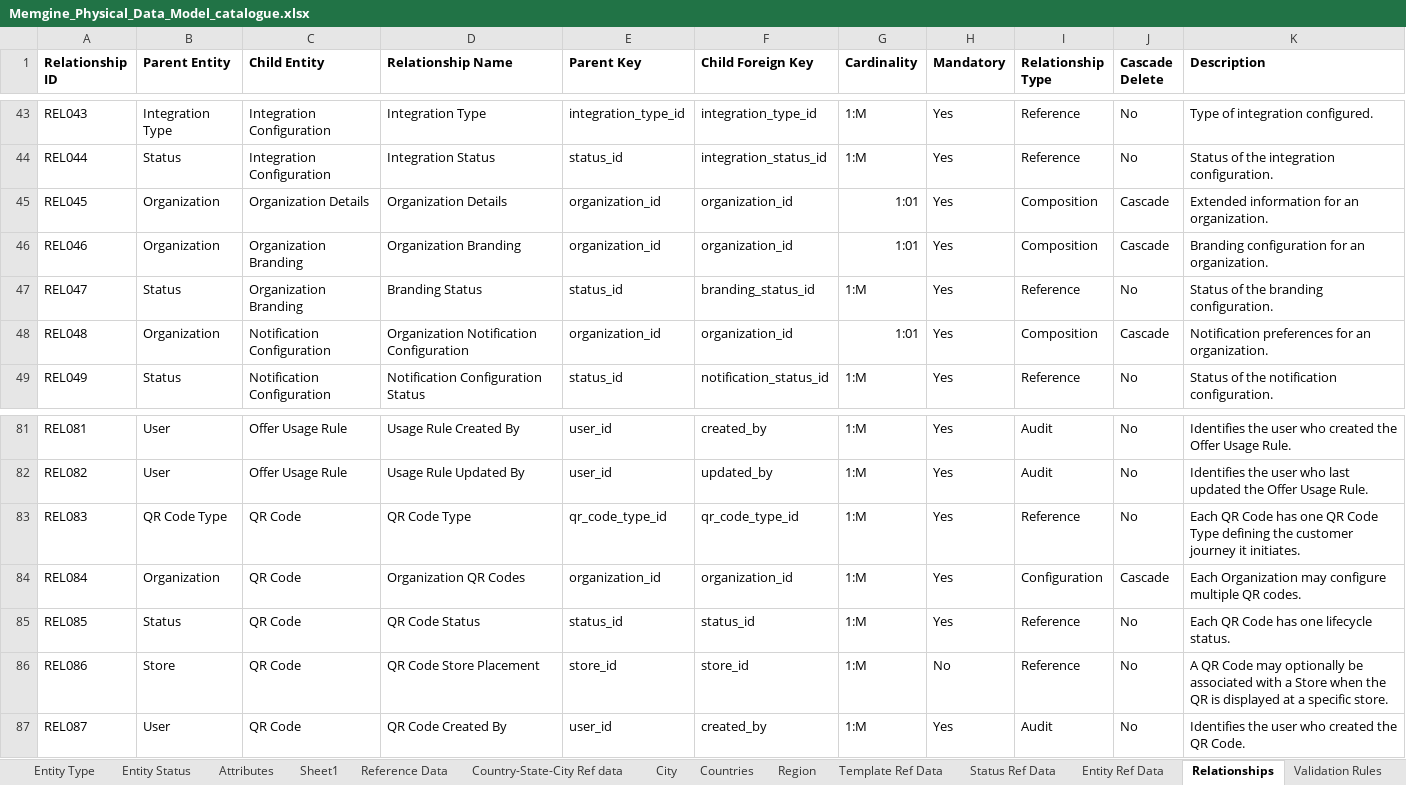
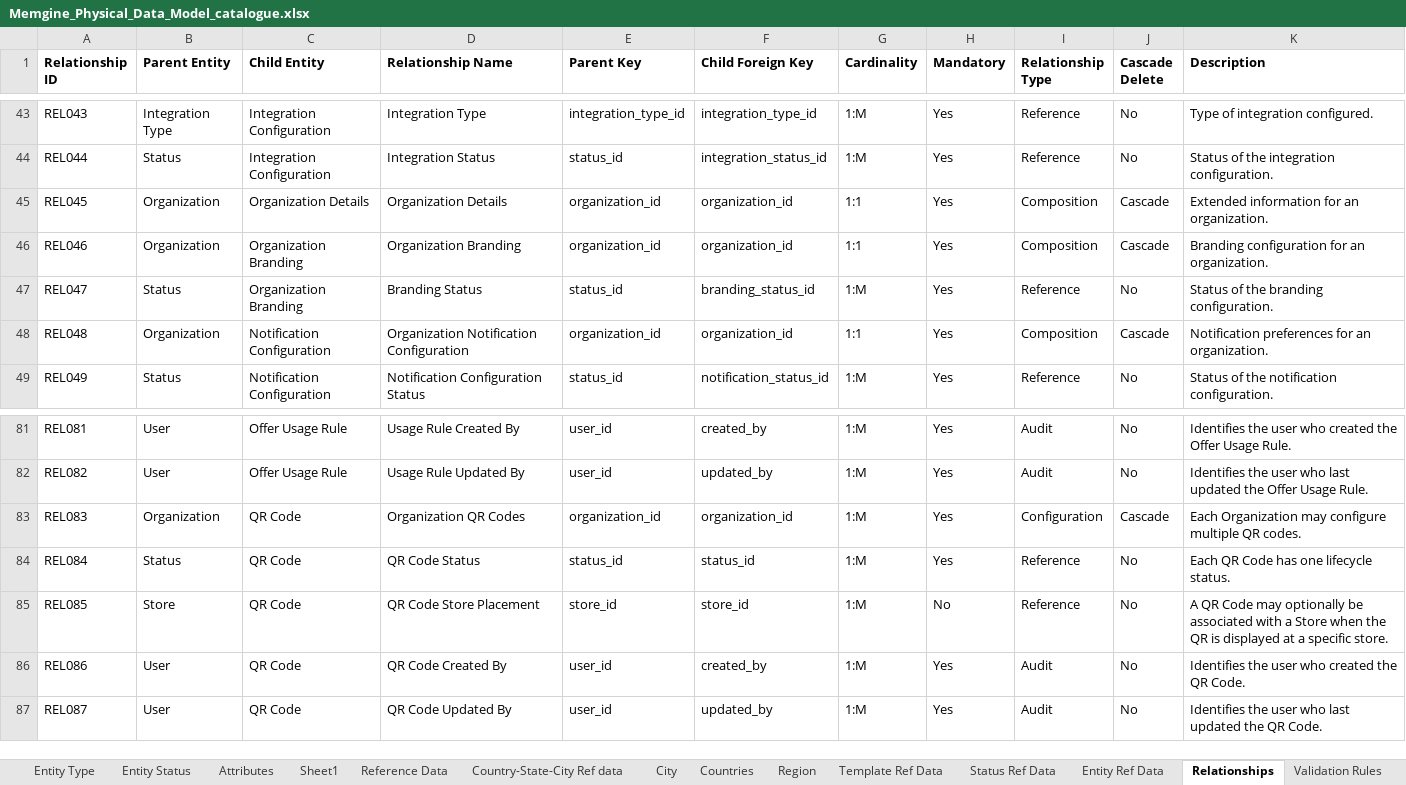
Before and after one commit to mynikatech/memgine, an Excel workbook: docs/domain/Memgine_Physical_Data_Model_catalogue.xlsx, sheet Relationships, drawn as a sheet; only a part is shown, gaps mark what is left out; values as stored, in another font and other column widths than the file's, no borders; the diff covers the shown part only; the diff names each change by its address in the sheet, - before the commit and + after, or states it on an @@ line.

Commit message:
corrected physical data model

```diff
--- a/docs/domain/Memgine_Physical_Data_Model_catalogue.xlsx (sheet Relationships)
+++ b/docs/domain/Memgine_Physical_Data_Model_catalogue.xlsx (sheet Relationships)
-G45:G46 (Cardinality): 1:01
+G45:G46 (Cardinality): 1:1
-G48 (Cardinality): 1:01
+G48 (Cardinality): 1:1
-B83 (Parent Entity): QR Code Type
+B83 (Parent Entity): Organization
-D83 (Relationship Name): QR Code Type
+D83 (Relationship Name): Organization QR Codes
-E83 (Parent Key): qr_code_type_id
+E83 (Parent Key): organization_id
-F83 (Child Foreign Key): qr_code_type_id
+F83 (Child Foreign Key): organization_id
-I83 (Relationship Type): Reference
+I83 (Relationship Type): Configuration
-J83 (Cascade Delete): No
+J83 (Cascade Delete): Cascade
-K83 (Description): Each QR Code has one QR Code Type defining the customer journey it initiates.
+K83 (Description): Each Organization may configure multiple QR codes.
-B84 (Parent Entity): Organization
+B84 (Parent Entity): Status
-D84 (Relationship Name): Organization QR Codes
+D84 (Relationship Name): QR Code Status
-E84 (Parent Key): organization_id
+E84 (Parent Key): status_id
-F84 (Child Foreign Key): organization_id
+F84 (Child Foreign Key): status_id
-I84 (Relationship Type): Configuration
+I84 (Relationship Type): Reference
-J84 (Cascade Delete): Cascade
+J84 (Cascade Delete): No
-K84 (Description): Each Organization may configure multiple QR codes.
+K84 (Description): Each QR Code has one lifecycle status.
-B85 (Parent Entity): Status
+B85 (Parent Entity): Store
-D85 (Relationship Name): QR Code Status
+D85 (Relationship Name): QR Code Store Placement
-E85 (Parent Key): status_id
+E85 (Parent Key): store_id
-F85 (Child Foreign Key): status_id
+F85 (Child Foreign Key): store_id
-H85 (Mandatory): Yes
+H85 (Mandatory): No
-K85 (Description): Each QR Code has one lifecycle status.
+K85 (Description): A QR Code may optionally be associated with a Store when the QR is displayed at a specific store.
-B86 (Parent Entity): Store
+B86 (Parent Entity): User
-D86 (Relationship Name): QR Code Store Placement
+D86 (Relationship Name): QR Code Created By
-E86 (Parent Key): store_id
+E86 (Parent Key): user_id
-F86 (Child Foreign Key): store_id
+F86 (Child Foreign Key): created_by
-H86 (Mandatory): No
+H86 (Mandatory): Yes
-I86 (Relationship Type): Reference
+I86 (Relationship Type): Audit
-K86 (Description): A QR Code may optionally be associated with a Store when the QR is displayed at a specific store.
+K86 (Description): Identifies the user who created the QR Code.
-D87 (Relationship Name): QR Code Created By
+D87 (Relationship Name): QR Code Updated By
-F87 (Child Foreign Key): created_by
+F87 (Child Foreign Key): updated_by
-K87 (Description): …user who created the QR…
+K87 (Description): …user who last updated the QR…
```
Also changed, not shown: 2 removed rows and 78 edited cells elsewhere in this sheet, sheet Attributes, sheet Entity Catalogue, sheet Validation Rules.
